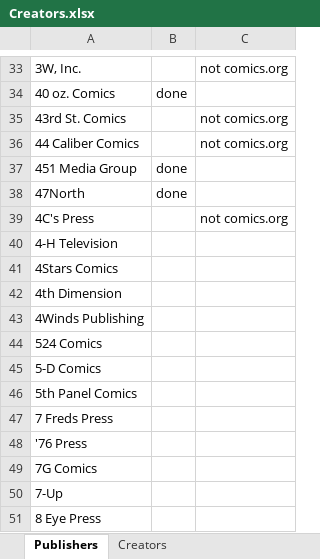
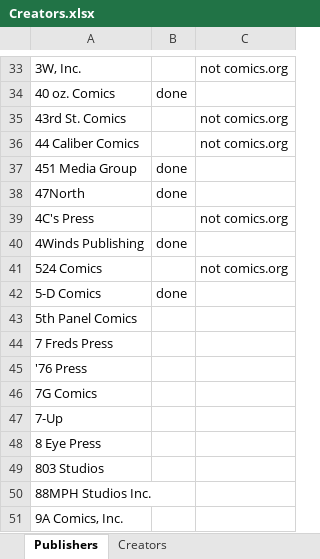
Before and after one commit to blzimg/blzimg.github.io, an Excel workbook: Creators.xlsx, sheet Publishers, drawn as a sheet; only a part is shown, gaps mark what is left out; the shorter side is filled out with more unchanged rows; values as stored, in another font and other column widths than the file's, no borders; removed rows and columns are numbered as before the commit, all else as after; the diff names each change by its address in the sheet, - before the commit and + after, or states it on an @@ line.

```diff
--- a/Creators.xlsx (sheet Publishers)
+++ b/Creators.xlsx (sheet Publishers)
-row 40: 4-H Television
-row 41: 4Stars Comics
-row 42: 4th Dimension
-B40: (empty)
+B40: done
-C41: (empty)
+C41: not comics.org
-B42: (empty)
+B42: done
```
Also changed, not shown: 34 other files.
